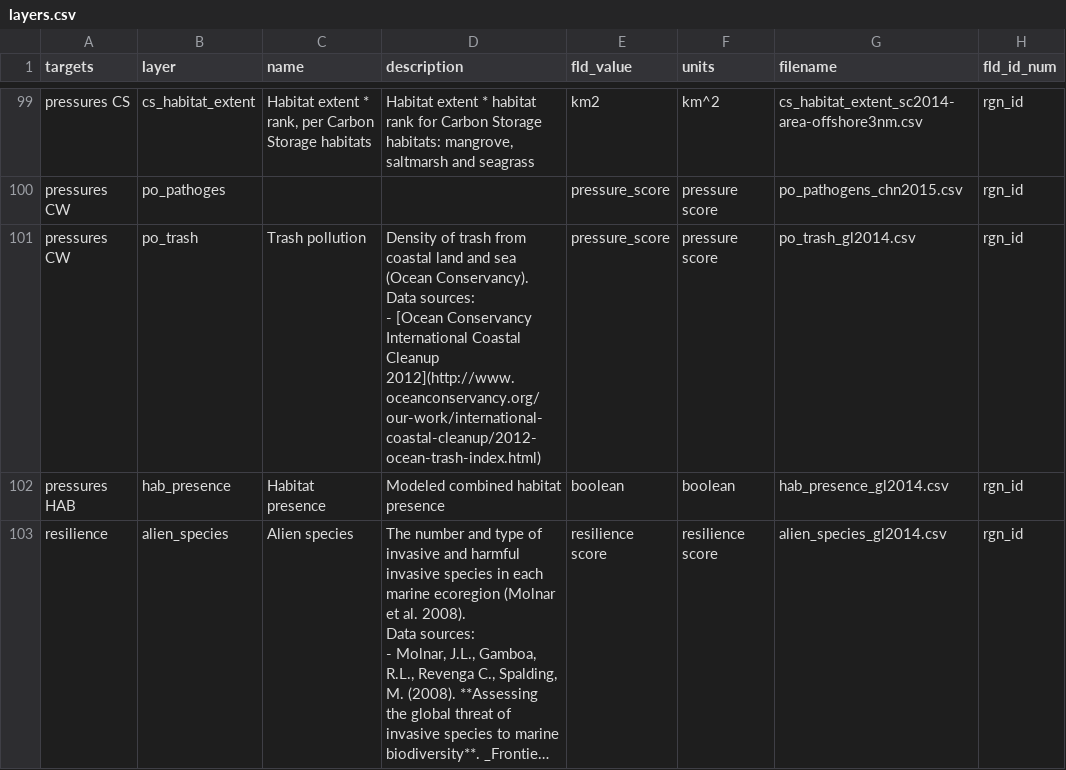
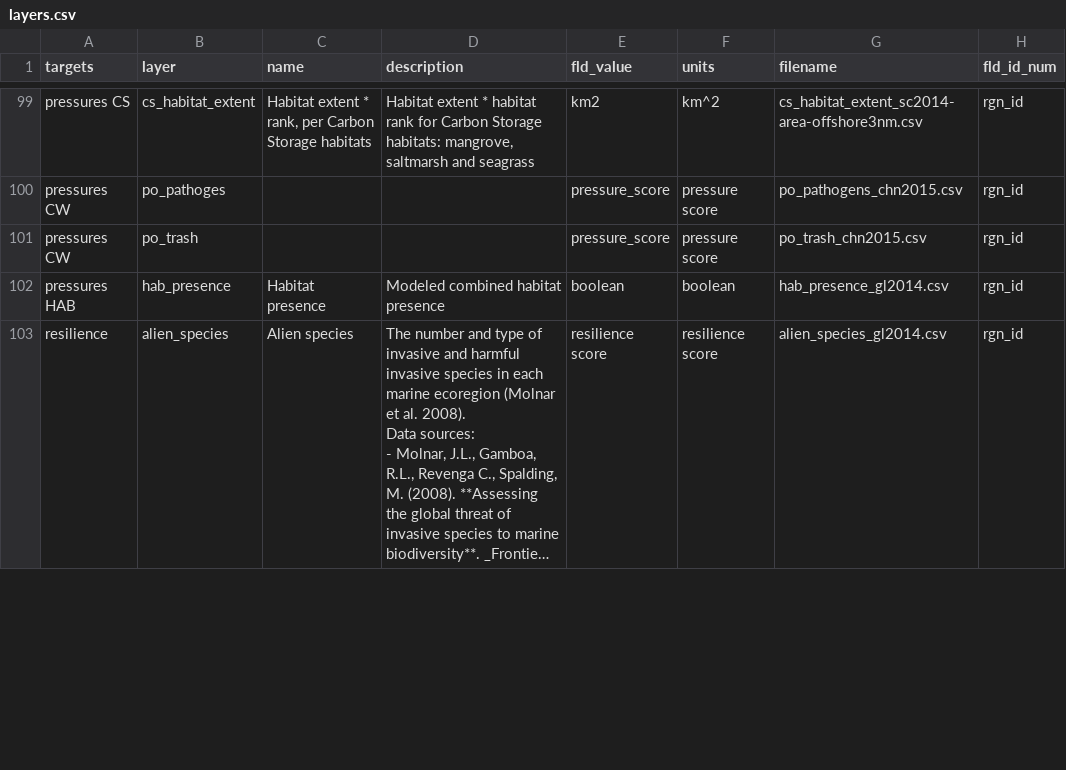
Before and after one commit to OHI-Science/chn, a CSV file: province2015/layers.csv, drawn as a sheet; only a part is shown, gaps mark what is left out; long unchanged cells end in …; ↵ is a line break in a cell; the diff names each change by its address in the sheet, - before the commit and + after, or states it on an @@ line.

Commit message:
created and registered po_trash pressure layer

```diff
--- a/province2015/layers.csv
+++ b/province2015/layers.csv
-C101 (name): Trash pollution
+C101 (name): (empty)
-D101 (description): Density of trash from coastal land and sea (Ocean Conservancy). ↵ Data sources: ↵ - [Ocean Conservancy International Coastal Cleanup 2012](http://www.oceanconservancy.org/our-work/international-coastal-cleanup/2012-ocean-trash-index.html)
+D101 (description): (empty)
-G101 (filename): po_trash_gl2014.csv
+G101 (filename): po_trash_chn2015.csv
```
Also changed, not shown: 1 other file.
